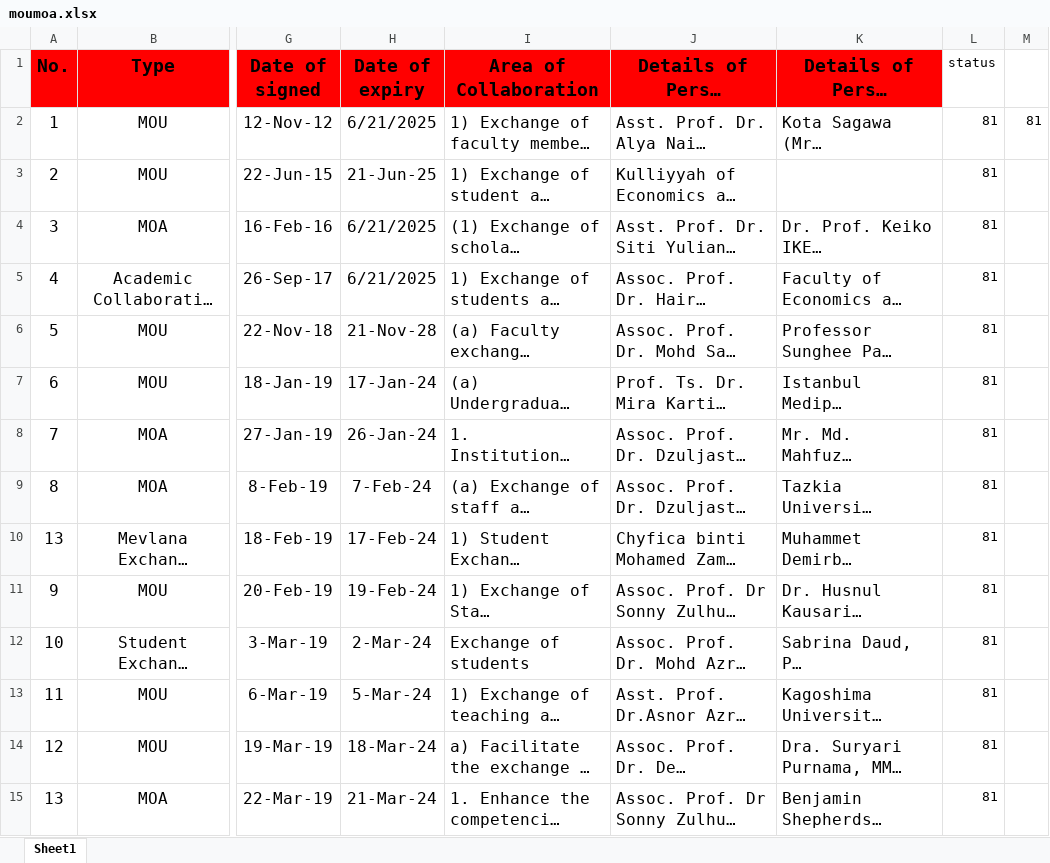
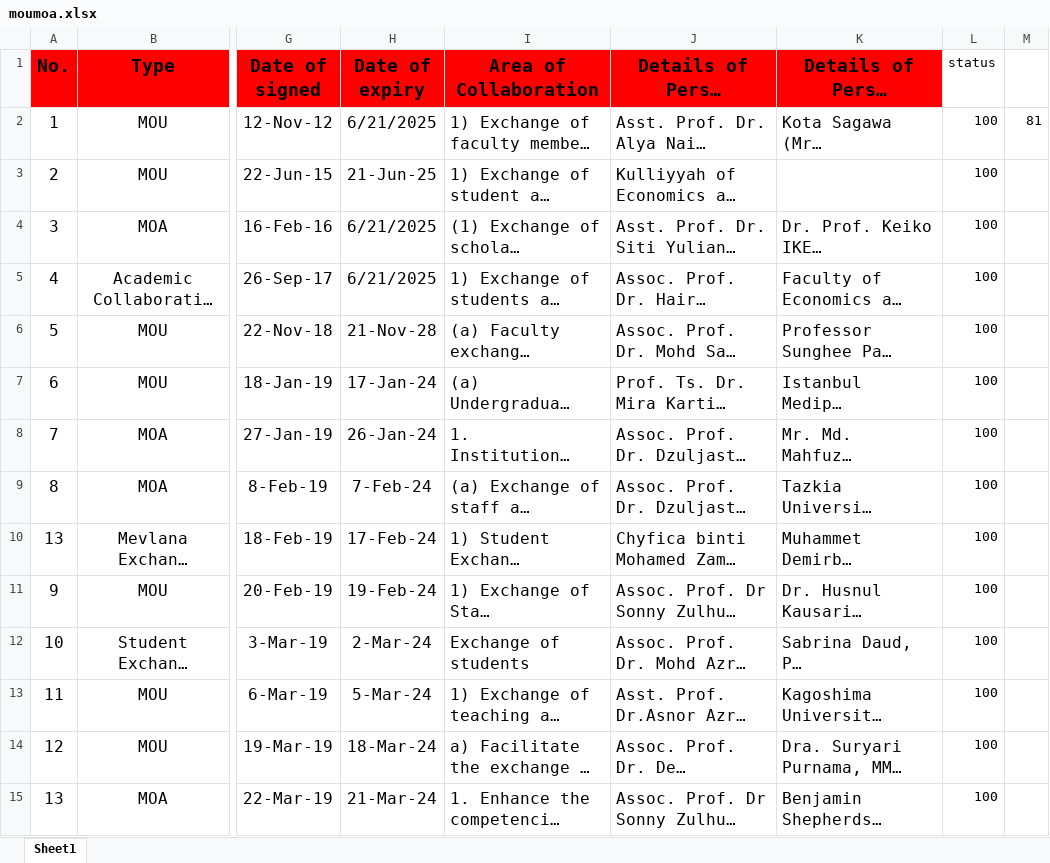
Before and after one commit to YamenAlzeiter/mou_moa, an Excel workbook: backend/uploads/moumoa.xlsx, sheet Sheet1, drawn as a sheet; only a part is shown, gaps mark what is left out; long unchanged cells end in …; values as stored, in another font and other column widths than the file's, no borders; charts and pictures and conditional formats not drawn; the diff covers the shown part only; the diff names each change by its address in the sheet, - before the commit and + after, or states it on an @@ line.

Commit message:
update: agreement migration file new: trigger on update => record into log removed: log function update: now applications that need to have an action have different striped color update: tip-tool now have bigger font size update: 4 new status 91 executed agreement, 92 expired agreement, 100 imported executed agreement, 102 imported expired agreement new: mcom date counter function

```diff
--- a/backend/uploads/moumoa.xlsx (sheet Sheet1)
+++ b/backend/uploads/moumoa.xlsx (sheet Sheet1)
-L2:L15 (status): 81
+L2:L15 (status): 100
```
Also changed, not shown: 155 edited cells elsewhere in this sheet, 15 other files.
